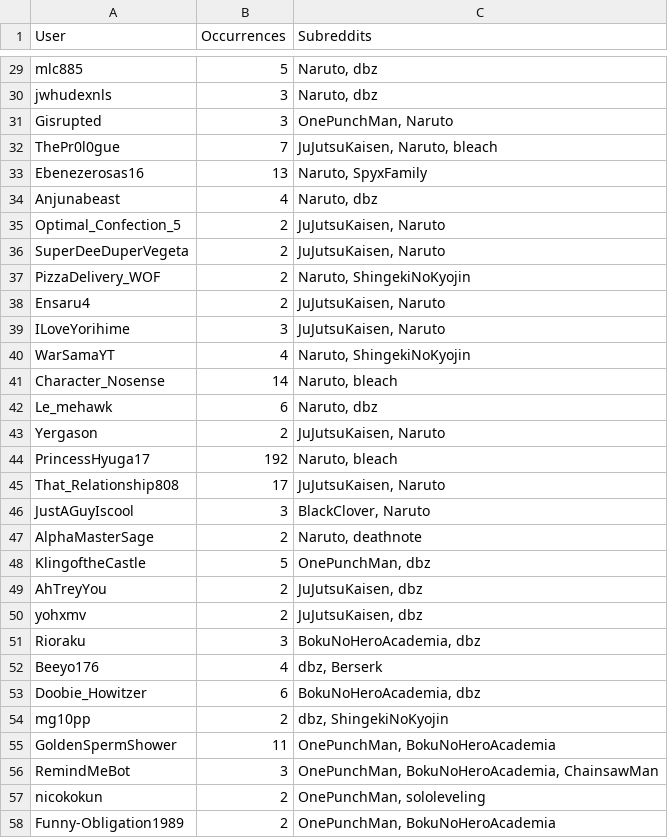
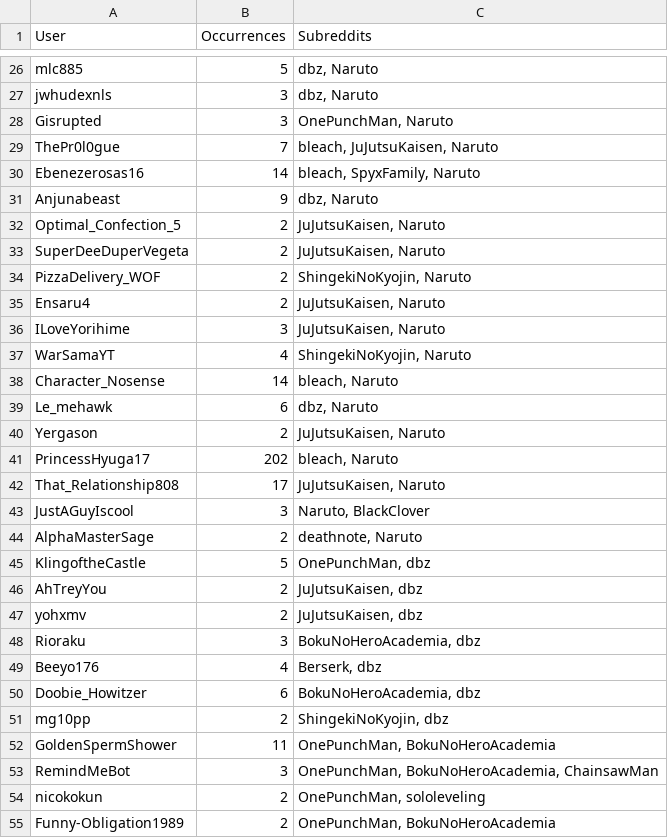
Before and after one commit to KiranV-10/OSNA, a CSV file: project1/optimized_new.csv, drawn as a sheet; only a part is shown, gaps mark what is left out; addresses are those after the commit; the diff covers the shown part only; the diff names each change by its address in the sheet, - before the commit and + after, or states it on an @@ line.

```diff
--- a/project1/optimized_new.csv
+++ b/project1/optimized_new.csv
-C26:C27 (Subreddits): Naruto, dbz
+C26:C27 (Subreddits): dbz, Naruto
-C29 (Subreddits): JuJutsuKaisen, Naruto, bleach
+C29 (Subreddits): bleach, JuJutsuKaisen, Naruto
-B30 (Occurrences): 13
+B30 (Occurrences): 14
-C30 (Subreddits): Naruto, SpyxFamily
+C30 (Subreddits): bleach, SpyxFamily, Naruto
-B31 (Occurrences): 4
+B31 (Occurrences): 9
-C31 (Subreddits): Naruto, dbz
+C31 (Subreddits): dbz, Naruto
-C34 (Subreddits): Naruto, ShingekiNoKyojin
+C34 (Subreddits): ShingekiNoKyojin, Naruto
-C37 (Subreddits): Naruto, ShingekiNoKyojin
+C37 (Subreddits): ShingekiNoKyojin, Naruto
-C38 (Subreddits): Naruto, bleach
+C38 (Subreddits): bleach, Naruto
-C39 (Subreddits): Naruto, dbz
+C39 (Subreddits): dbz, Naruto
-B41 (Occurrences): 192
+B41 (Occurrences): 202
-C41 (Subreddits): Naruto, bleach
+C41 (Subreddits): bleach, Naruto
-C43 (Subreddits): BlackClover, Naruto
+C43 (Subreddits): Naruto, BlackClover
-C44 (Subreddits): Naruto, deathnote
+C44 (Subreddits): deathnote, Naruto
-C49 (Subreddits): dbz, Berserk
+C49 (Subreddits): Berserk, dbz
-C51 (Subreddits): dbz, ShingekiNoKyojin
+C51 (Subreddits): ShingekiNoKyojin, dbz
```
Also changed, not shown: 1 added row, 7 removed rows and 57 edited cells elsewhere in this file, 27 other files.
